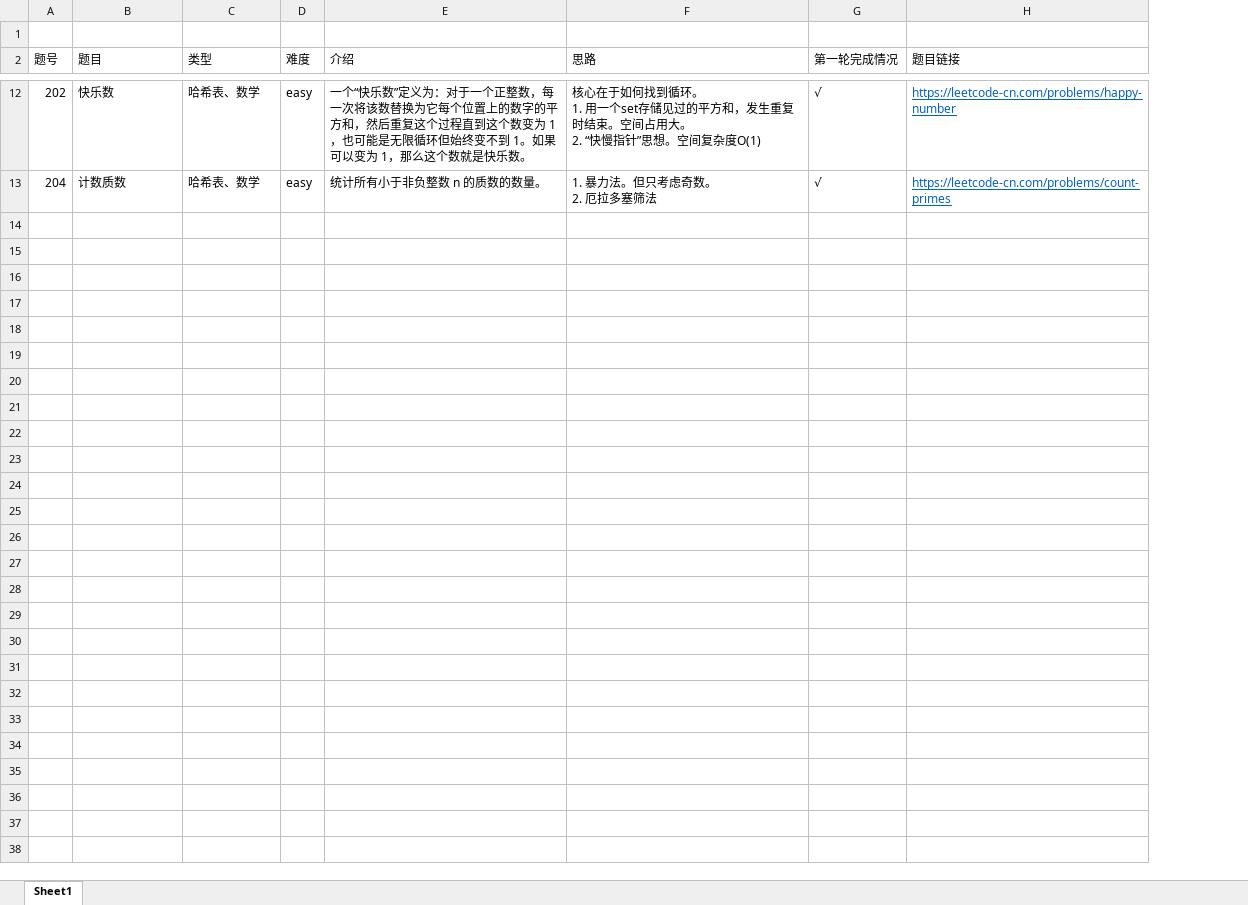
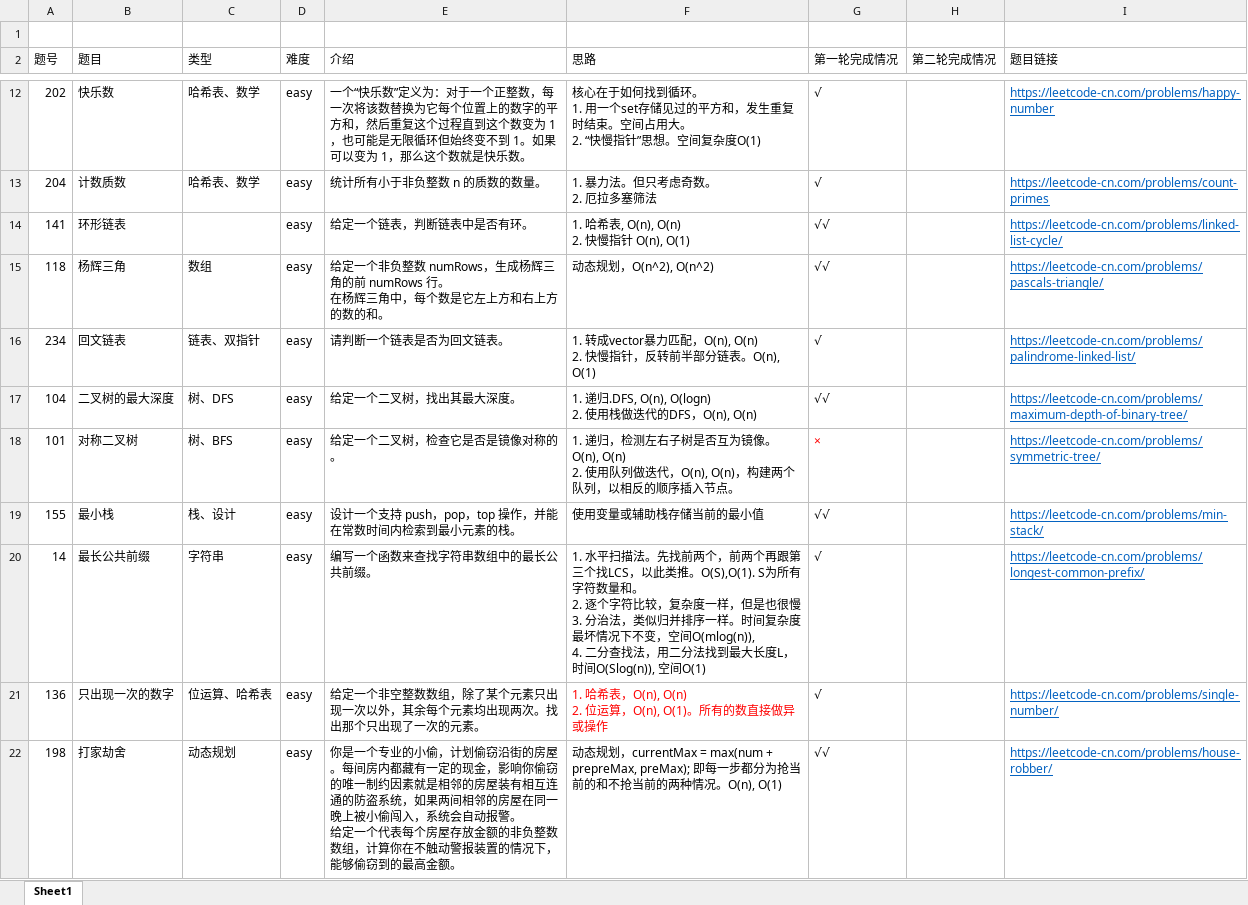
Before and after one commit to AlanChaw/Cpp_notes, an Excel workbook: leetcode记录.xlsx, sheet Sheet1, drawn as a sheet; only a part is shown, gaps mark what is left out; values as stored, in another font and other column widths than the file's, no borders; ↵ is a line break in a cell; the diff covers the shown part only; the diff names each change by its address in the sheet, - before the commit and + after, or states it on an @@ line.

```diff
--- a/leetcode记录.xlsx (sheet Sheet1)
+++ b/leetcode记录.xlsx (sheet Sheet1)
+column H (第二轮完成情况), empty
+row 14: 141 | 环形链表 |  | easy | 给定一个链表，判断链表中是否有环。 | 1. 哈希表, O(n), O(n) ↵ 2. 快慢指针 O(n), O(1) | √√ |  | https://leetcode-cn.com/problems/linked-list-cycle/
+row 15: 118 | 杨辉三角 | 数组 | easy | 给定一个非负整数 numRows，生成杨辉三角的前 numRows 行。 ↵ 在杨辉三角中，每个数是它左上方和右上方的数的和。 | 动态规划，O(n^2), O(n^2) | √√ |  | https://leetcode-cn.com/problems/pascals-triangle/
+row 16: 234 | 回文链表 | 链表、双指针 | easy | 请判断一个链表是否为回文链表。 | 1. 转成vector暴力匹配，O(n), O(n) ↵ 2. 快慢指针，反转前半部分链表。O(n), O(1) | √ |  | https://leetcode-cn.com/problems/palindrome-linked-list/
+row 17: 104 | 二叉树的最大深度 | 树、DFS | easy | 给定一个二叉树，找出其最大深度。 | 1. 递归.DFS, O(n), O(logn) ↵ 2. 使用栈做迭代的DFS，O(n), O(n) | √√ |  | https://leetcode-cn.com/problems/maximum-depth-of-binary-tree/
+row 18: 101 | 对称二叉树 | 树、BFS | easy | 给定一个二叉树，检查它是否是镜像对称的。 | 1. 递归，检测左右子树是否互为镜像。O(n), O(n) ↵ 2. 使用队列做迭代，O(n), O(n)，构建两个队列，以相反的顺序插入节点。 | × |  | https://leetcode-cn.com/problems/symmetric-tree/
+row 19: 155 | 最小栈 | 栈、设计 | easy | 设计一个支持 push，pop，top 操作，并能在常数时间内检索到最小元素的栈。 | 使用变量或辅助栈存储当前的最小值 | √√ |  | https://leetcode-cn.com/problems/min-stack/
+row 20: 14 | 最长公共前缀 | 字符串 | easy | 编写一个函数来查找字符串数组中的最长公共前缀。 | 1. 水平扫描法。先找前两个，前两个再跟第三个找LCS，以此类推。O(S),O(1). S为所有字符数量和。 ↵ 2. 逐个字符比较，复杂度一样，但是也很慢 ↵ 3. 分治法，类似归并排序一样。时间复杂度最坏情况下不变，空间O(mlog(n)), ↵ 4. 二分查找法，用二分法找到最大长度L，时间O(Slog(n)), 空间O(1) | √ |  | https://leetcode-cn.com/problems/longest-common-prefix/
+row 21: 136 | 只出现一次的数字 | 位运算、哈希表 | easy | 给定一个非空整数数组，除了某个元素只出现一次以外，其余每个元素均出现两次。找出那个只出现了一次的元素。 | 1. 哈希表，O(n), O(n) ↵ 2. 位运算，O(n), O(1)。所有的数直接做异或操作 | √ |  | https://leetcode-cn.com/problems/single-number/
+row 22: 198 | 打家劫舍 | 动态规划 | easy | 你是一个专业的小偷，计划偷窃沿街的房屋。每间房内都藏有一定的现金，影响你偷窃的唯一制约因素就是相邻的房屋装有相互连通的防盗系统，如果两间相邻的房屋在同一晚上被小偷闯入，系统会自动报警。 ↵ 给定一个代表每个房屋存放金额的非负整数数组，计算你在不触动警报装置的情况下，能够偷窃到的最高金额。 | 动态规划，currentMax = max(num + prepreMax, preMax); 即每一步都分为抢当前的和不抢当前的两种情况。O(n), O(1) | √√ |  | https://leetcode-cn.com/problems/house-robber/
```
Also changed, not shown: 9 added rows elsewhere in this sheet, 1 other file.
